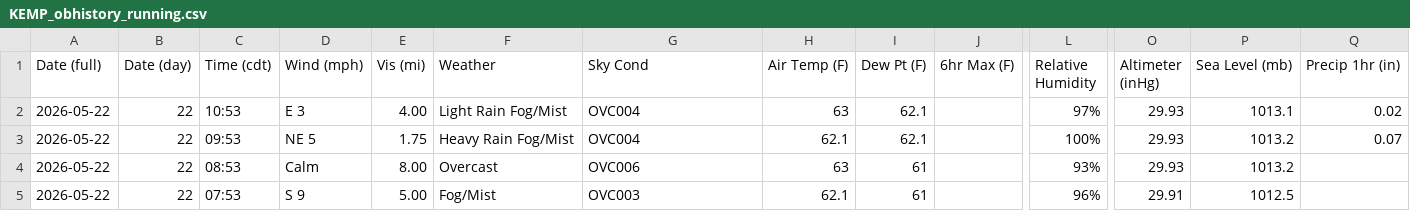
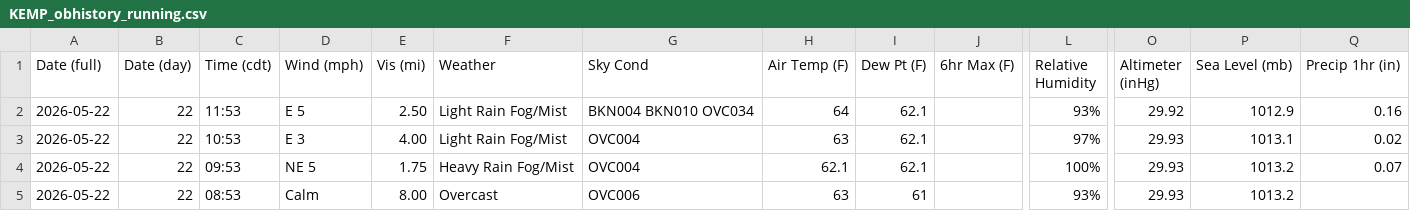
Before and after one commit to oldagency/unbound-rainfall, a CSV file: KEMP_obhistory_running.csv, drawn as a sheet; only a part is shown, gaps mark what is left out; the shorter side is filled out with more unchanged rows; rows hold the shown columns only; the diff names each change by its address in the sheet, - before the commit and + after, or states it on an @@ line.

```diff
--- a/KEMP_obhistory_running.csv
+++ b/KEMP_obhistory_running.csv
+row 2: 2026-05-22 | 22 | 11:53 | E 5 | 2.50 | Light Rain Fog/Mist | BKN004 BKN010 OVC034 | 64 | 62.1 |  | 93% | 29.92 | 1012.9 | 0.16
```
Also changed, not shown: KEMP_rainfall_running.csv, 1 other file.
